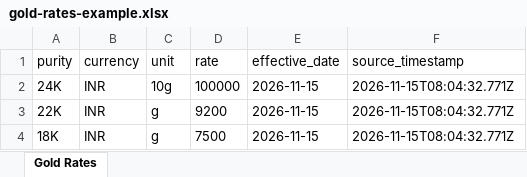
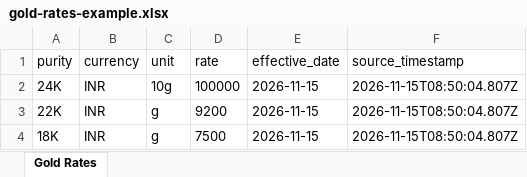
Before and after one commit to manetejas00/jewelry, an Excel workbook: samples/gold-rates-example.xlsx, sheet Gold Rates, drawn as a sheet; values as stored, in another font and other column widths than the file's, no borders; the diff names each change by its address in the sheet, - before the commit and + after, or states it on an @@ line.

```diff
--- a/samples/gold-rates-example.xlsx (sheet Gold Rates)
+++ b/samples/gold-rates-example.xlsx (sheet Gold Rates)
-F2:F4 (source_timestamp): 2026-11-15T08:04:32.771Z
+F2:F4 (source_timestamp): 2026-11-15T08:50:04.807Z
```
Also changed, not shown: samples/metal-rates-example.xlsx, 20 other files.
